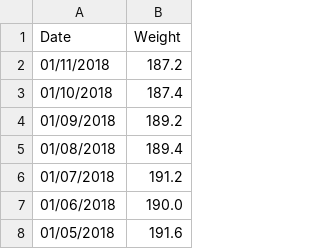
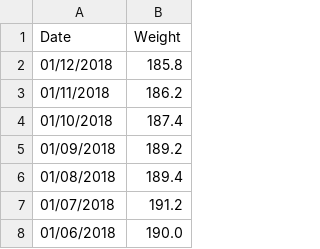
Before and after one commit to mickeys/lose-weight-keto, a CSV file: loseit.csv, drawn as a sheet; only a part is shown; the shorter side is filled out with more unchanged rows.

```diff
--- a/loseit.csv
+++ b/loseit.csv
@@ -1,3 +1,4 @@
 "Date","Weight"
-"01/11/2018","187.2"
+"01/12/2018","185.8"
+"01/11/2018","186.2"
 "01/10/2018","187.4"
```
Also changed, not shown: 3 other files.
